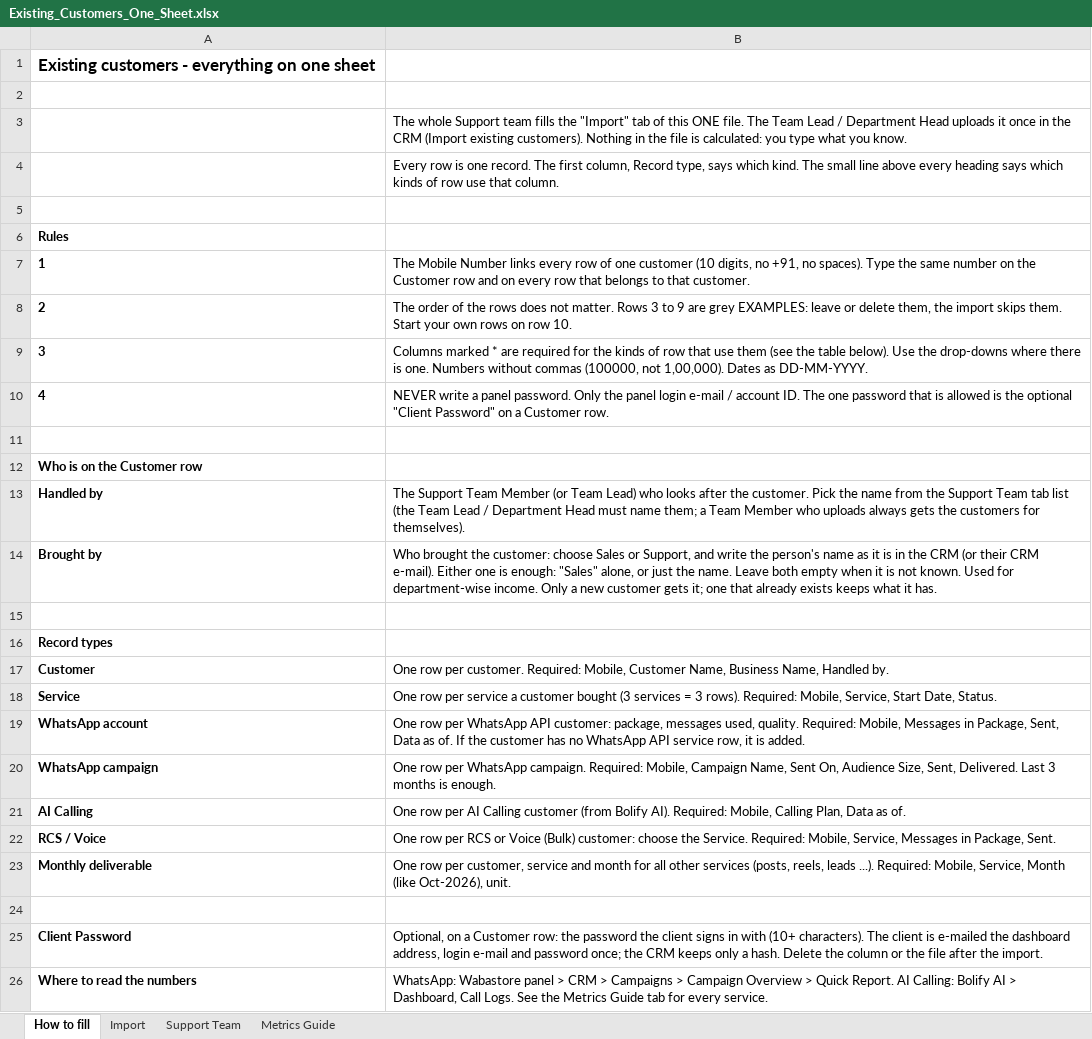
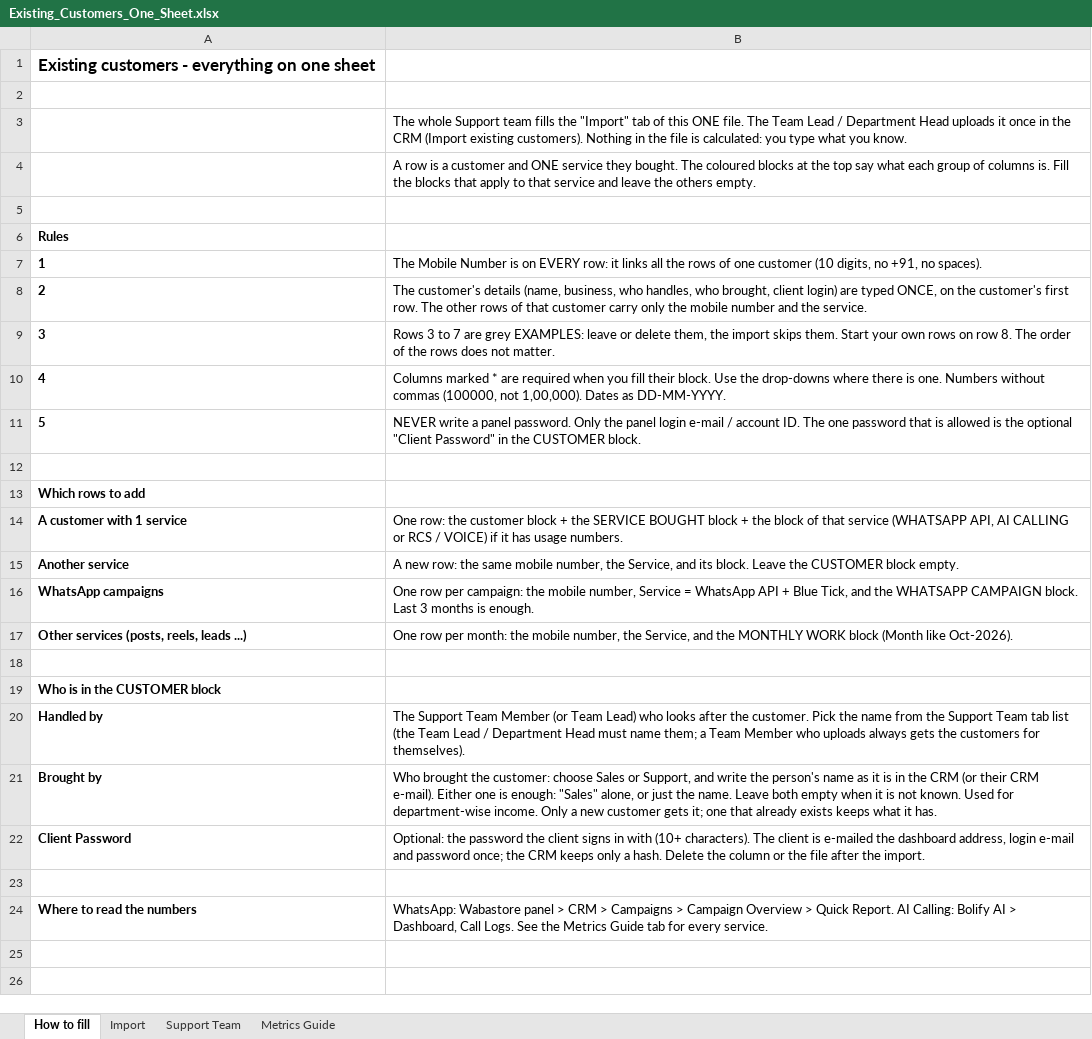
Before and after one commit to shreya-amuwa/AI-CRM, an Excel workbook: public/templates/Existing_Customers_One_Sheet.xlsx, sheet How to fill, drawn as a sheet; values as stored, in another font and other column widths than the file's, no borders; removed rows and columns are numbered as before the commit, all else as after; the diff names each change by its address in the sheet, - before the commit and + after, or states it on an @@ line.

```diff
--- a/public/templates/Existing_Customers_One_Sheet.xlsx (sheet How to fill)
+++ b/public/templates/Existing_Customers_One_Sheet.xlsx (sheet How to fill)
-B4: Every row is one record. The first column, Record type, says which kind. The small line above every heading says which kinds of row use that column.
+B4: A row is a customer and ONE service they bought. The coloured blocks at the top say what each group of columns is. Fill the blocks that apply to that service and leave the others empty.
-B7: …Mobile Number links every row of one customer (10 digits, no +91, no spaces). Type the same number on the Customer row and on every row that belongs to that customer.
+B7: …Mobile Number is on EVERY row: it links all the rows of one customer (10 digits, no +91, no spaces).
-B8: The order of the rows does not matter. Rows 3 to 9 are grey EXAMPLES: leave or delete them, the import skips them. Start your own rows on row 10.
+B8: The customer's details (name, business, who handles, who brought, client login) are typed ONCE, on the customer's first row. The other rows of that customer carry only the mobile number and the service.
-B9: Columns marked * are required for the kinds of row that use them (see the table below). Use the drop-downs where there is one. Numbers without commas (100000, not 1,00,000). Dates as DD-MM-YYYY.
+B9: Rows 3 to 7 are grey EXAMPLES: leave or delete them, the import skips them. Start your own rows on row 8. The order of the rows does not matter.
-B10: NEVER write a panel password. Only the panel login e-mail / account ID. The one password that is allowed is the optional "Client Password" on a Customer row.
+B10: Columns marked * are required when you fill their block. Use the drop-downs where there is one. Numbers without commas (100000, not 1,00,000). Dates as DD-MM-YYYY.
+row 11: 5 | NEVER write a panel password. Only the panel login e-mail / account ID. The one password that is allowed is the optional "Client Password" in the CUSTOMER block.
-A13: Who is on the Customer row
+A13: Which rows to add
+row 14: A customer with 1 service | One row: the customer block + the SERVICE BOUGHT block + the block of that service (WHATSAPP API, AI CALLING or RCS / VOICE) if it has usage numbers.
+row 15: Another service | A new row: the same mobile number, the Service, and its block. Leave the CUSTOMER block empty.
+row 16: WhatsApp campaigns | One row per campaign: the mobile number, Service = WhatsApp API + Blue Tick, and the WHATSAPP CAMPAIGN block. Last 3 months is enough.
+row 17: Other services (posts, reels, leads ...) | One row per month: the mobile number, the Service, and the MONTHLY WORK block (Month like Oct-2026).
+row 18: (empty)
+row 19: Who is in the CUSTOMER block
+row 22: Client Password | Optional: the password the client signs in with (10+ characters). The client is e-mailed the dashboard address, login e-mail and password once; the CRM keeps only a hash. Delete the column or the file after the import.
-row 16: Record types
-row 17: Customer | One row per customer. Required: Mobile, Customer Name, Business Name, Handled by.
-row 18: Service | One row per service a customer bought (3 services = 3 rows). Required: Mobile, Service, Start Date, Status.
-row 19: WhatsApp account | One row per WhatsApp API customer: package, messages used, quality. Required: Mobile, Messages in Package, Sent, Data as of. If the customer has no WhatsApp API service row, it is added.
-row 20: WhatsApp campaign | One row per WhatsApp campaign. Required: Mobile, Campaign Name, Sent On, Audience Size, Sent, Delivered. Last 3 months is enough.
-row 21: AI Calling | One row per AI Calling customer (from Bolify AI). Required: Mobile, Calling Plan, Data as of.
-row 22: RCS / Voice | One row per RCS or Voice (Bulk) customer: choose the Service. Required: Mobile, Service, Messages in Package, Sent.
-row 23: Monthly deliverable | One row per customer, service and month for all other services (posts, reels, leads ...). Required: Mobile, Service, Month (like Oct-2026), unit.
-row 24: (empty)
-row 25: Client Password | Optional, on a Customer row: the password the client signs in with (10+ characters). The client is e-mailed the dashboard address, login e-mail and password once; the CRM keeps only a hash. Delete the column or the file after the import.
```
Also changed, not shown: sheet Import, 5 other files.
